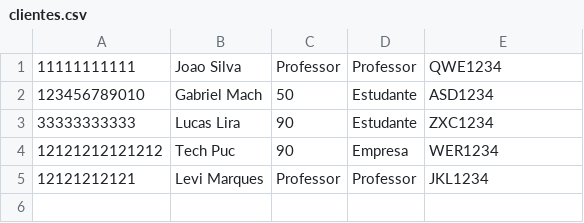
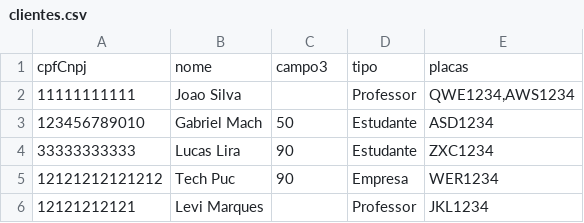
Before and after one commit to GabrielMachDev/Estacionamento, a CSV file: data/clientes.csv, drawn as a sheet.

```diff
--- a/data/clientes.csv
+++ b/data/clientes.csv
@@ -1,2 +1,3 @@
-11111111111,Joao Silva,Professor,Professor,QWE1234
+cpfCnpj,nome,campo3,tipo,placas
+11111111111,Joao Silva,,Professor,"QWE1234,AWS1234"
 123456789010,Gabriel Mach,50,Estudante,ASD1234
@@ -4,2 +5,2 @@
 12121212121212,Tech Puc,90,Empresa,WER1234
-12121212121,Levi Marques,Professor,Professor,JKL1234
+12121212121,Levi Marques,,Professor,JKL1234
```
Also changed, not shown: data/registros.csv, 9 other files.
